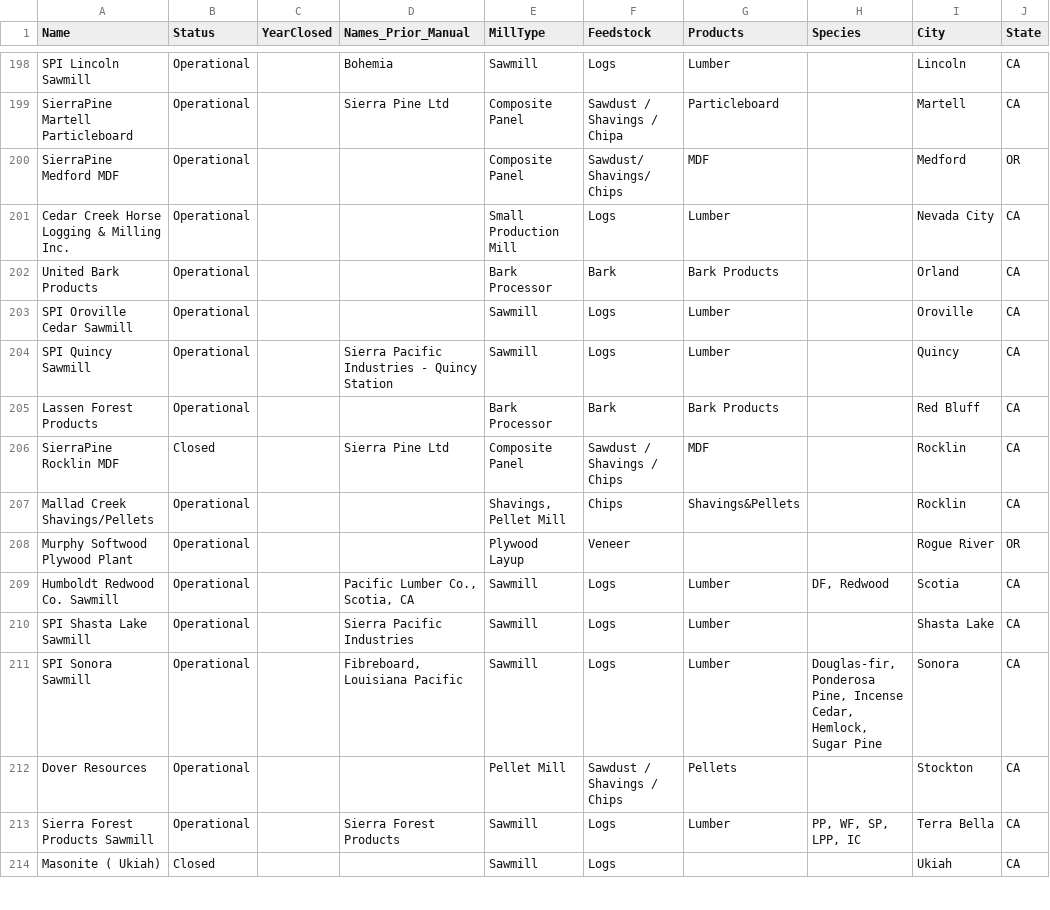
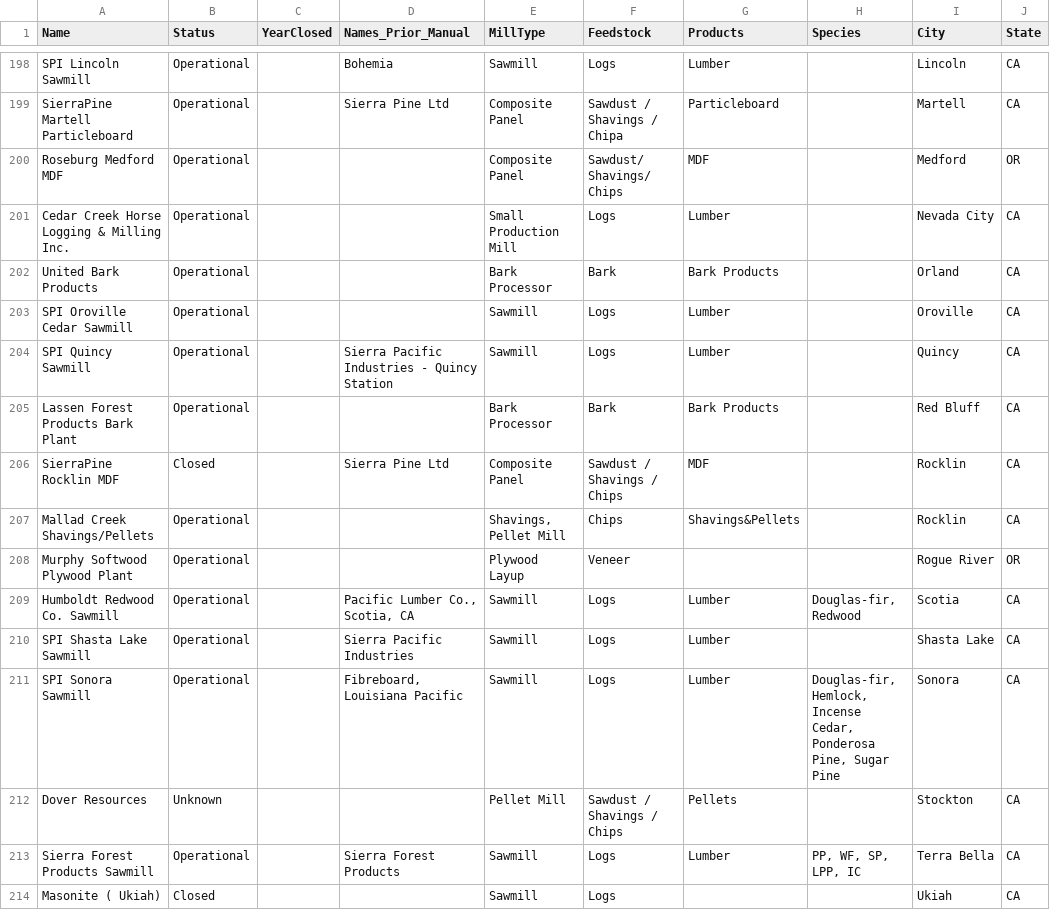
Before and after one commit to WoodResourcesGroup/WoodResourcesGroup.github.io, a CSV file: Projects/BiomassMap/Data/sawmill.csv, drawn as a sheet; only a part is shown, gaps mark what is left out; the diff covers the shown part only; the diff names each change by its address in the sheet, - before the commit and + after, or states it on an @@ line.

```diff
--- a/Projects/BiomassMap/Data/sawmill.csv
+++ b/Projects/BiomassMap/Data/sawmill.csv
-A200 (Name): SierraPine Medford MDF
+A200 (Name): Roseburg Medford MDF
-A205 (Name): Lassen Forest Products
+A205 (Name): Lassen Forest Products Bark Plant
-H209 (Species): DF, Redwood
+H209 (Species): Douglas-fir, Redwood
-H211 (Species): Douglas-fir, Ponderosa Pine, Incense Cedar, Hemlock, Sugar Pine
+H211 (Species): Douglas-fir, Hemlock, Incense Cedar, Ponderosa Pine, Sugar Pine
-B212 (Status): Operational
+B212 (Status): Unknown
```
Also changed, not shown: 12 edited cells elsewhere in this file, Projects/BiomassMap/Data/Powerplant.csv.
